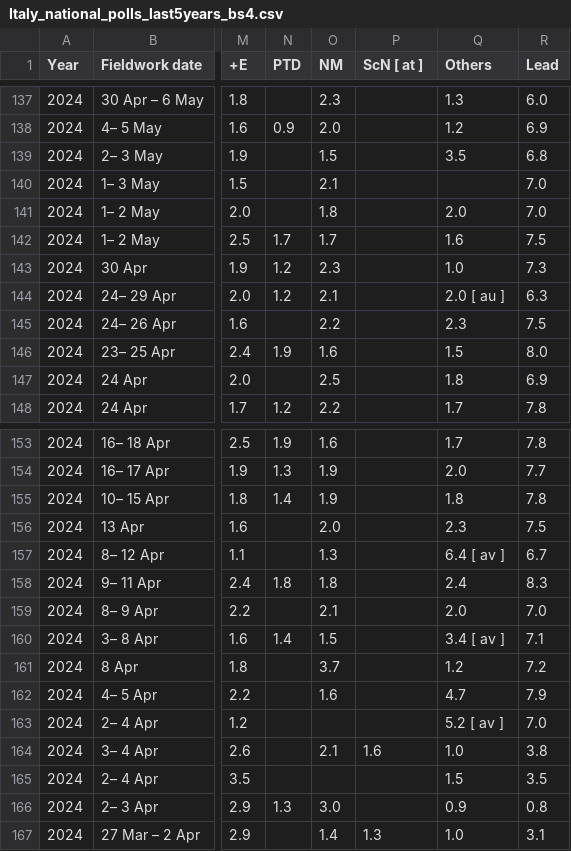
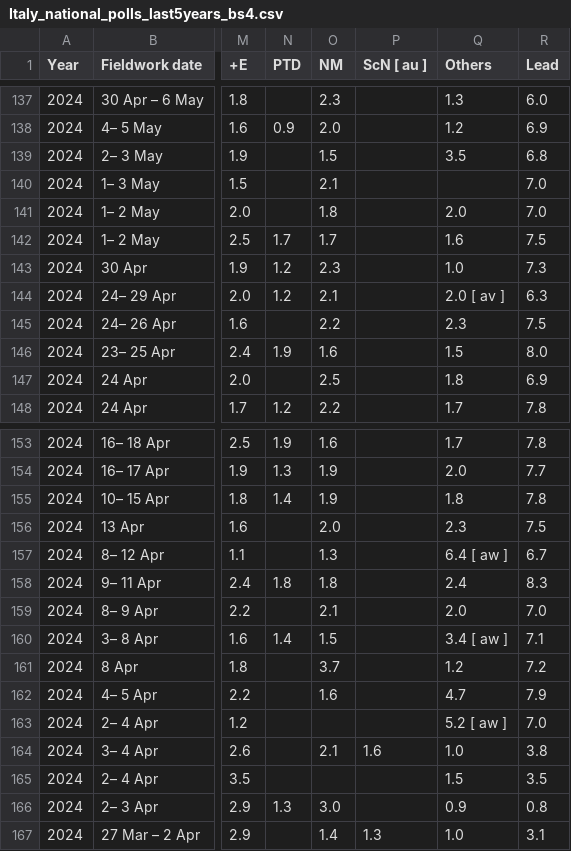
Before and after one commit to Andrevitali/PollsProject, a CSV file: Italy_national_polls_last5years_bs4.csv, drawn as a sheet; only a part is shown, gaps mark what is left out; the diff names each change by its address in the sheet, - before the commit and + after, or states it on an @@ line.

```diff
--- a/Italy_national_polls_last5years_bs4.csv
+++ b/Italy_national_polls_last5years_bs4.csv
-P1: ScN [ at ]
+P1: ScN [ au ]
-Q144 (Others): 2.0 [ au ]
+Q144 (Others): 2.0 [ av ]
-Q157 (Others): 6.4 [ av ]
+Q157 (Others): 6.4 [ aw ]
-Q160 (Others): 3.4 [ av ]
+Q160 (Others): 3.4 [ aw ]
-Q163 (Others): 5.2 [ av ]
+Q163 (Others): 5.2 [ aw ]
```
Also changed, not shown: Germany_national_polls_last5years_bs4.csv, Germany_polls_clean.csv, 4 other files.
